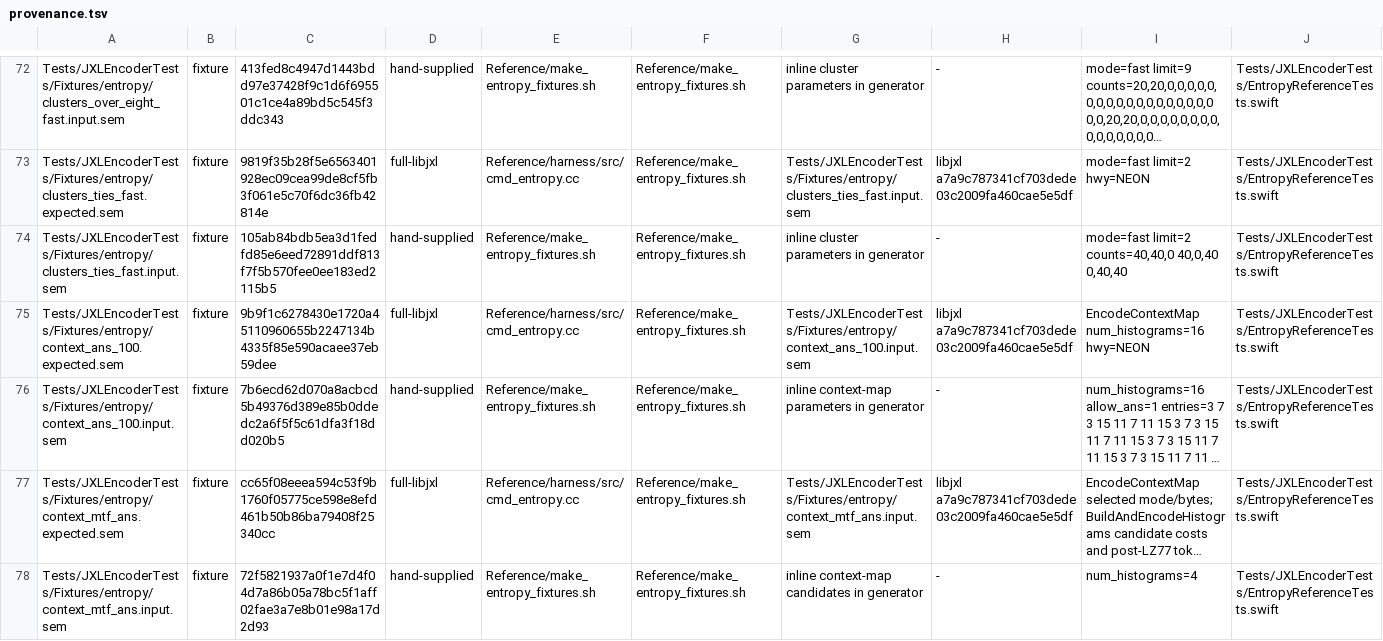
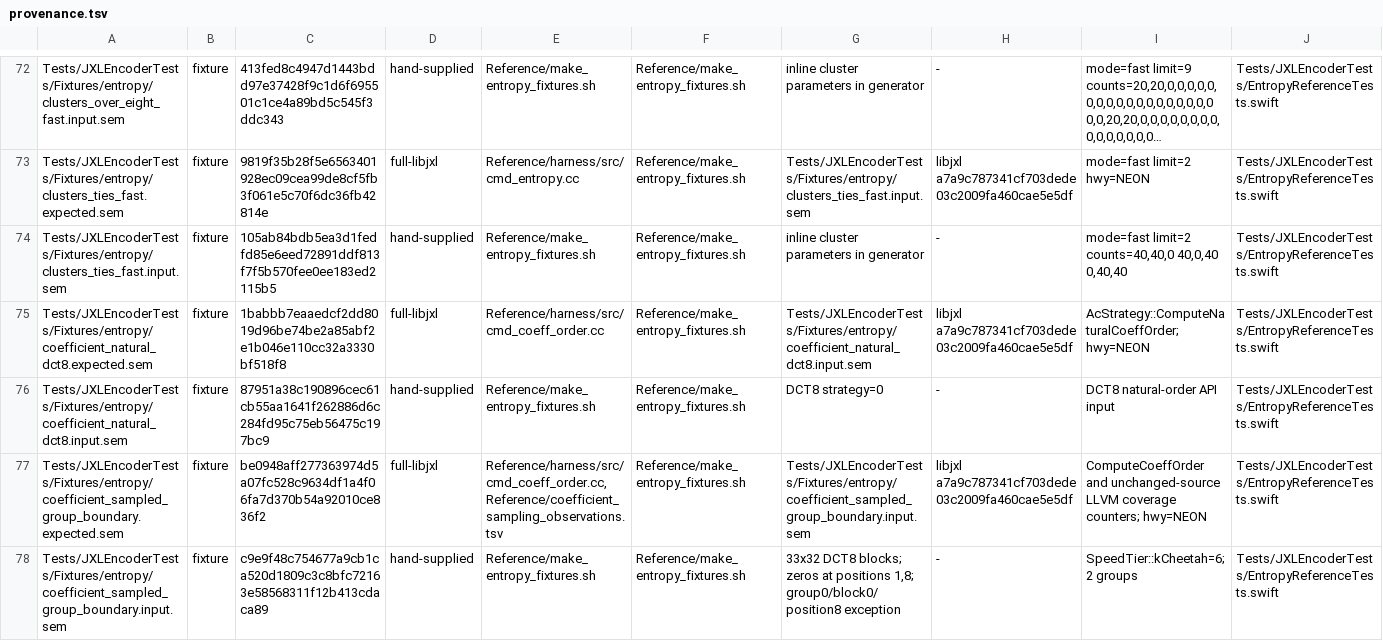
Before and after one commit to germ-network/jxl-encoder-swift, a TSV file: Reference/provenance.tsv, drawn as a sheet; only a part is shown, gaps mark what is left out; the shorter side is filled out with more unchanged rows; long unchanged cells end in …; the diff covers the shown part only.

Commit message:
Add coefficient sampling fixtures

```diff
--- a/Reference/provenance.tsv
+++ b/Reference/provenance.tsv
@@ -74 +74,5 @@ Tests/JXLEncoderTests/Fixtures/entropy/clusters_ties_fast.expected.sem	fixture	9
 Tests/JXLEncoderTests/Fixtures/entropy/clusters_ties_fast.input.sem	fixture	105ab84bdb5ea3d1fedfd85e6eed72891ddf813f7f5b570fee0ee183ed2115b5	hand-supplied	Reference/make_entropy_fixtures.sh	Reference/make_entropy_fixtures.sh	inline cluster parameters in generator	-	mode=fast limit=2 counts=40,40,0 40,0,40 0,40,40	Tests/JXLEncoderTests/EntropyReferenceTests.swift
+Tests/JXLEncoderTests/Fixtures/entropy/coefficient_natural_dct8.expected.sem	fixture	1babbb7eaaedcf2dd8019d96be74be2a85abf2e1b046e110cc32a3330bf518f8	full-libjxl	Reference/harness/src/cmd_coeff_order.cc	Reference/make_entropy_fixtures.sh	Tests/JXLEncoderTests/Fixtures/entropy/coefficient_natural_dct8.input.sem	libjxl a7a9c787341cf703dede03c2009fa460cae5e5df	AcStrategy::ComputeNaturalCoeffOrder; hwy=NEON	Tests/JXLEncoderTests/EntropyReferenceTests.swift
+Tests/JXLEncoderTests/Fixtures/entropy/coefficient_natural_dct8.input.sem	fixture	87951a38c190896cec61cb55aa1641f262886d6c284fd95c75eb56475c197bc9	hand-supplied	Reference/make_entropy_fixtures.sh	Reference/make_entropy_fixtures.sh	DCT8 strategy=0	-	DCT8 natural-order API input	Tests/JXLEncoderTests/EntropyReferenceTests.swift
+Tests/JXLEncoderTests/Fixtures/entropy/coefficient_sampled_group_boundary.expected.sem	fixture	be0948aff277363974d5a07fc528c9634df1a4f06fa7d370b54a92010ce836f2	full-libjxl	Reference/harness/src/cmd_coeff_order.cc,Reference/coefficient_sampling_observations.tsv	Reference/make_entropy_fixtures.sh	Tests/JXLEncoderTests/Fixtures/entropy/coefficient_sampled_group_boundary.input.sem	libjxl a7a9c787341cf703dede03c2009fa460cae5e5df	ComputeCoeffOrder and unchanged-source LLVM coverage counters; hwy=NEON	Tests/JXLEncoderTests/EntropyReferenceTests.swift
+Tests/JXLEncoderTests/Fixtures/entropy/coefficient_sampled_group_boundary.input.sem	fixture	c9e9f48c754677a9cb1ca520d1809c3c8bfc72163e58568311f12b413cdaca89	hand-supplied	Reference/make_entropy_fixtures.sh	Reference/make_entropy_fixtures.sh	33x32 DCT8 blocks; zeros at positions 1,8; group0/block0/position8 exception	-	SpeedTier::kCheetah=6; 2 groups	Tests/JXLEncoderTests/EntropyReferenceTests.swift
```
Also changed, not shown: 4 added rows elsewhere in this file, 15 other files.
